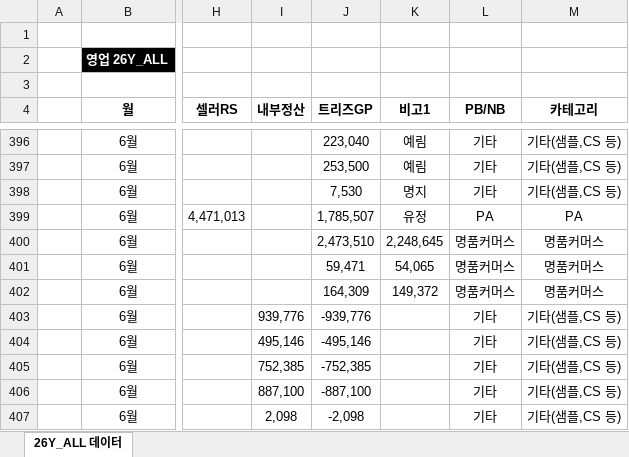
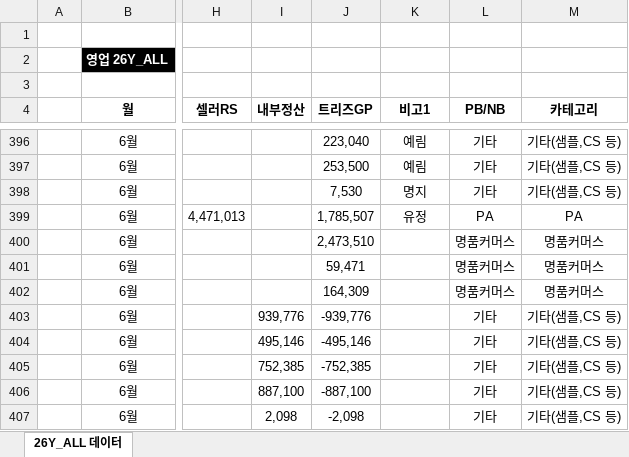
Before and after one commit to hani402/TRIZ_RESULT, an Excel workbook: data_cache/last_all_data.xlsx, sheet 26Y_ALL 데이터, drawn as a sheet; only a part is shown, gaps mark what is left out; values as stored, in another font and other column widths than the file's, no borders; charts and pictures not drawn; the diff names each change by its address in the sheet, - before the commit and + after, or states it on an @@ line.

Commit message:
Update ALL데이터 (제목 없는 스프레드시트 (1).xlsx)

```diff
--- a/data_cache/last_all_data.xlsx (sheet 26Y_ALL 데이터)
+++ b/data_cache/last_all_data.xlsx (sheet 26Y_ALL 데이터)
-K400 (비고1): 2,248,645
+K400 (비고1): (empty)
-K401 (비고1): 54,065
+K401 (비고1): (empty)
-K402 (비고1): 149,372
+K402 (비고1): (empty)
```
Also changed, not shown: charts or pictures.
